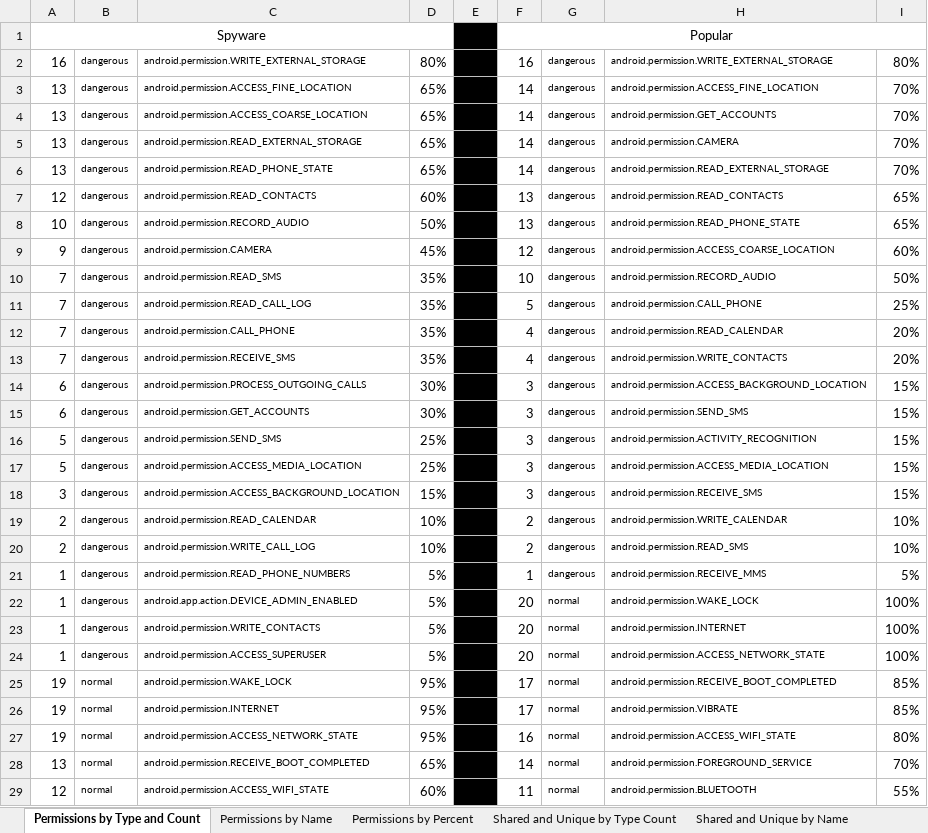
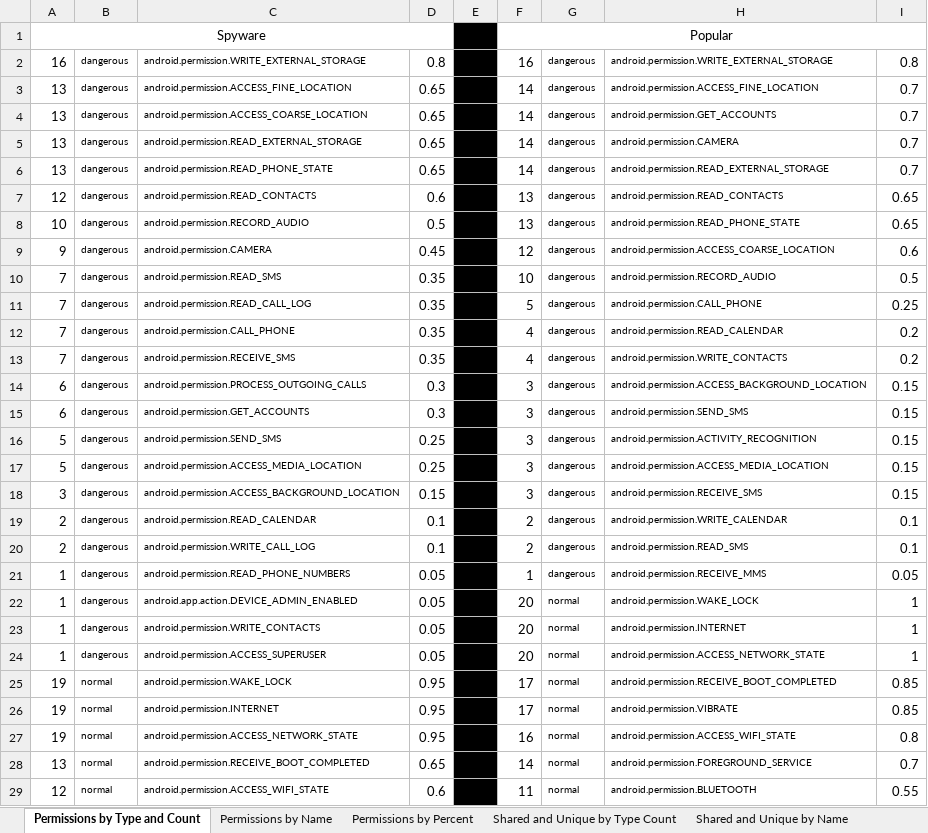
Before and after one commit to katcreardon/Assess-IPV-App-Risk, an Excel workbook: Permission Stats.xlsx, sheet Permissions by Type and Count, drawn as a sheet; only a part is shown; values as stored, in another font and other column widths than the file's, no borders; conditional formats not drawn; the diff covers the shown part only; the diff names each change by its address in the sheet, - before the commit and + after, or states it on an @@ line.

Commit message:
Began designing GUI for data output

```diff
--- a/Permission Stats.xlsx (sheet Permissions by Type and Count)
+++ b/Permission Stats.xlsx (sheet Permissions by Type and Count)
-D2: 80%
+D2: 0.8
-I2: 80%
+I2: 0.8
-D3:D6: 65%
+D3:D6: 0.65
-I3:I6: 70%
+I3:I6: 0.7
-D7: 60%
+D7: 0.6
-I7:I8: 65%
+I7:I8: 0.65
-D8: 50%
+D8: 0.5
-D9: 45%
+D9: 0.45
-I9: 60%
+I9: 0.6
-D10:D13: 35%
+D10:D13: 0.35
-I10: 50%
+I10: 0.5
-I11: 25%
+I11: 0.25
-I12:I13: 20%
+I12:I13: 0.2
-D14:D15: 30%
+D14:D15: 0.3
-I14:I18: 15%
+I14:I18: 0.15
-D16:D17: 25%
+D16:D17: 0.25
-D18: 15%
+D18: 0.15
-D19:D20: 10%
+D19:D20: 0.1
-I19:I20: 10%
+I19:I20: 0.1
-D21:D24: 5%
+D21:D24: 0.05
-I21: 5%
+I21: 0.05
-I22:I24: 100%
+I22:I24: 1
-D25:D27: 95%
+D25:D27: 0.95
-I25:I26: 85%
+I25:I26: 0.85
-I27: 80%
+I27: 0.8
-D28: 65%
+D28: 0.65
-I28: 70%
+I28: 0.7
-D29: 60%
+D29: 0.6
-I29: 55%
+I29: 0.55
```
Also changed, not shown: 218 edited cells elsewhere in this sheet, sheet Shared and Unique by Type Count, 3 other files.
